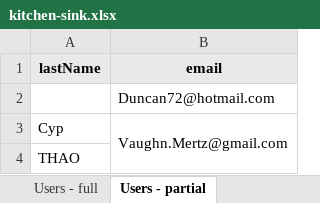
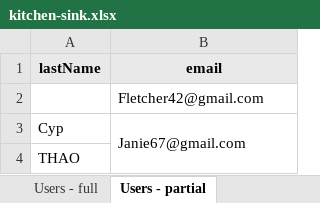
Before and after one commit to ChronicStone/typed-xlsx, an Excel workbook: examples/kitchen-sink.xlsx, sheet Users - partial, drawn as a sheet; only a part is shown; values as stored, in another font and other column widths than the file's, no borders; the diff covers the shown part only; the diff names each change by its address in the sheet, - before the commit and + after, or states it on an @@ line.

```diff
--- a/examples/kitchen-sink.xlsx (sheet Users - partial)
+++ b/examples/kitchen-sink.xlsx (sheet Users - partial)
-B2 (email): Duncan72@hotmail.com
+B2 (email): Fletcher42@gmail.com
-B3 (email): Vaughn.Mertz@gmail.com
+B3 (email): Janie67@gmail.com
```
Also changed, not shown: other rows of this sheet, sheet User - neg partial, sheet Users - full, sheet Multi-tables-grid, examples/financial-report.xlsx, 4 other files.
